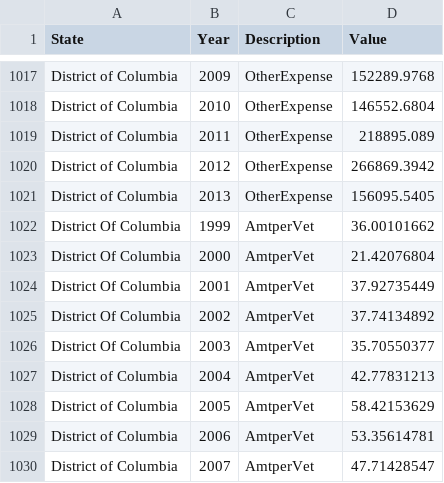
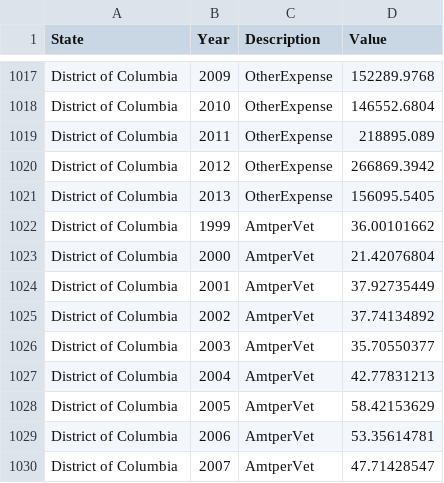
Before and after one commit to cherylb/markitzero, a CSV file: VA.csv, drawn as a sheet; only a part is shown, gaps mark what is left out; the diff covers the shown part only.

```diff
--- a/VA.csv
+++ b/VA.csv
@@ -1021,7 +1021,7 @@ District of Columbia,2012,OtherExpense,266869.3942
 District of Columbia,2013,OtherExpense,156095.5405
-District Of Columbia,1999,AmtperVet,36.00101662
-District Of Columbia,2000,AmtperVet,21.42076804
-District Of Columbia,2001,AmtperVet,37.92735449
-District Of Columbia,2002,AmtperVet,37.74134892
-District Of Columbia,2003,AmtperVet,35.70550377
+District of Columbia,1999,AmtperVet,36.00101662
+District of Columbia,2000,AmtperVet,21.42076804
+District of Columbia,2001,AmtperVet,37.92735449
+District of Columbia,2002,AmtperVet,37.74134892
+District of Columbia,2003,AmtperVet,35.70550377
 District of Columbia,2004,AmtperVet,42.77831213
```
Also changed, not shown: 32 edited cells elsewhere in this file, 23 other files.
